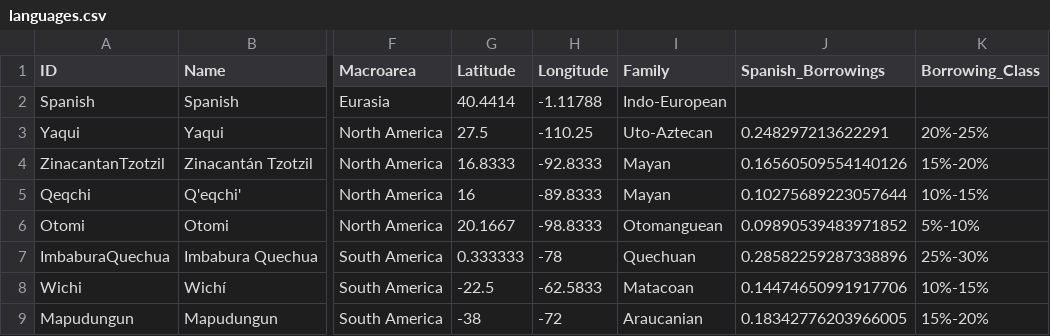
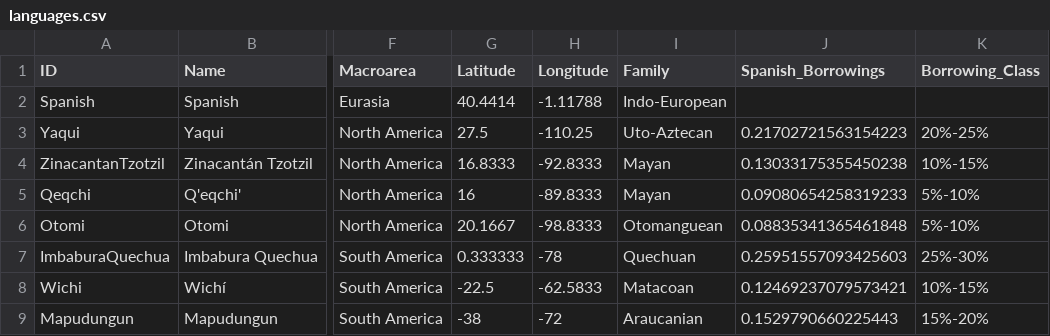
Before and after one commit to lexibank/sabor, a CSV file: cldf/languages.csv, drawn as a sheet; only a part is shown, gaps mark what is left out; the diff names each change by its address in the sheet, - before the commit and + after, or states it on an @@ line.

Commit message:
Make borrowing props consistent with forms. Count missing concepts.

```diff
--- a/cldf/languages.csv
+++ b/cldf/languages.csv
-J3 (Spanish_Borrowings): 0.248297213622291
+J3 (Spanish_Borrowings): 0.21702721563154223
-J4 (Spanish_Borrowings): 0.16560509554140126
+J4 (Spanish_Borrowings): 0.13033175355450238
-K4 (Borrowing_Class): 15%-20%
+K4 (Borrowing_Class): 10%-15%
-J5 (Spanish_Borrowings): 0.10275689223057644
+J5 (Spanish_Borrowings): 0.09080654258319233
-K5 (Borrowing_Class): 10%-15%
+K5 (Borrowing_Class): 5%-10%
-J6 (Spanish_Borrowings): 0.09890539483971852
+J6 (Spanish_Borrowings): 0.08835341365461848
-J7 (Spanish_Borrowings): 0.28582259287338896
+J7 (Spanish_Borrowings): 0.25951557093425603
-J8 (Spanish_Borrowings): 0.14474650991917706
+J8 (Spanish_Borrowings): 0.12469237079573421
-J9 (Spanish_Borrowings): 0.18342776203966005
+J9 (Spanish_Borrowings): 0.1529790660225443
```
Also changed, not shown: 5 other files.
